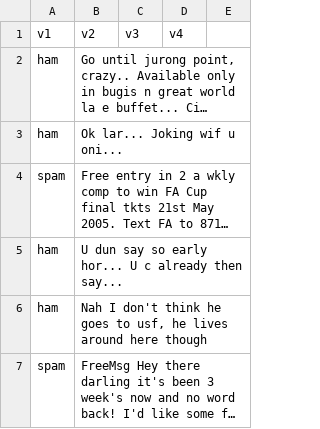
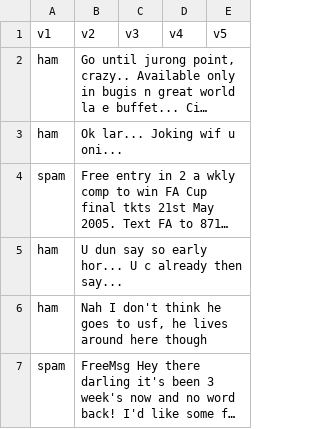
Before and after one commit to Dhanya0405/-devops, a CSV file: spam.csv, drawn as a sheet; only a part is shown; long unchanged cells end in …; the diff names each change by its address in the sheet, - before the commit and + after, or states it on an @@ line.

Commit message:
change the spam

```diff
--- a/spam.csv
+++ b/spam.csv
-E1: (empty)
+E1: v5
```
